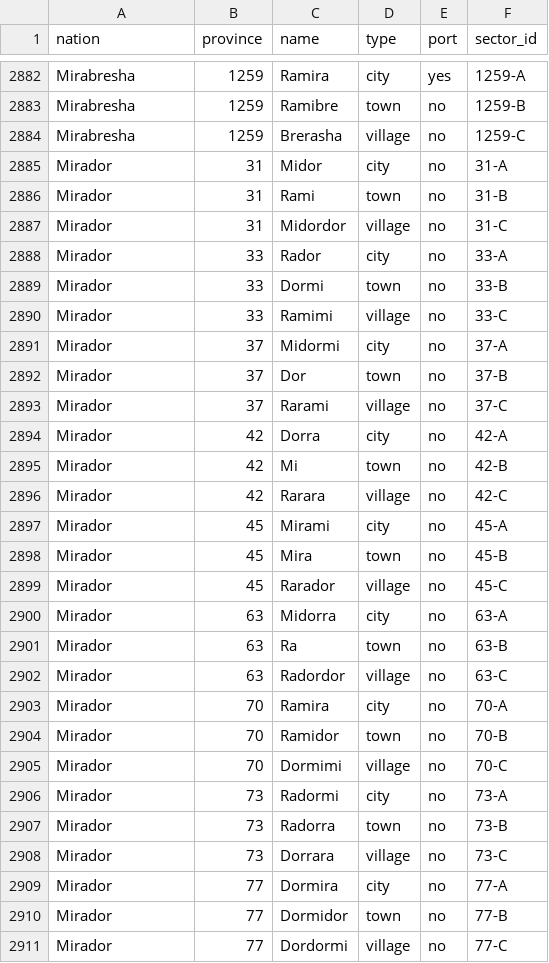
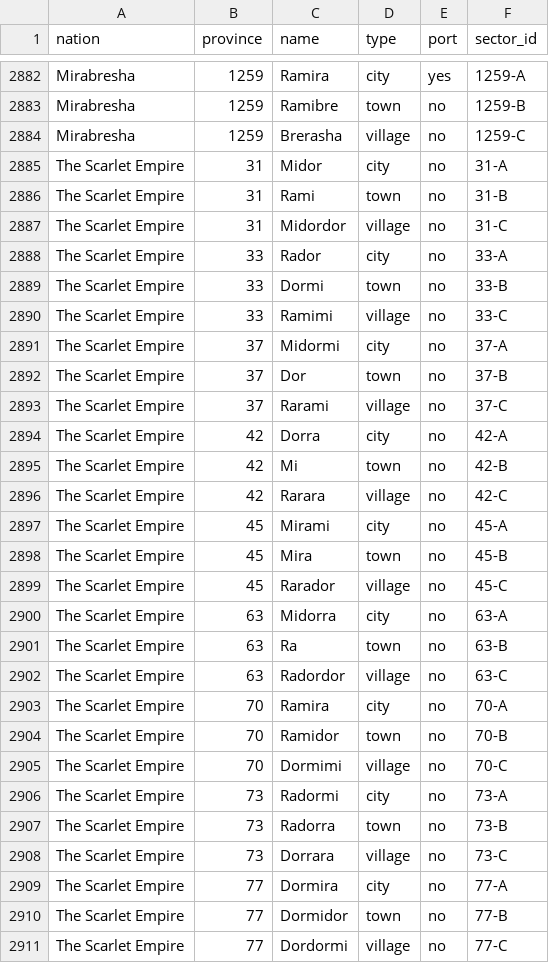
Before and after one commit to NobuChan702/new-beginnings-map, a CSV file: data/settlements.csv, drawn as a sheet; only a part is shown, gaps mark what is left out; the diff covers the shown part only.

Commit message:
Scarlet Empire: rename Mirador, capital to 129 (Ambercrest)

```diff
--- a/data/settlements.csv
+++ b/data/settlements.csv
@@ -2884,28 +2884,28 @@ Mirabresha,1259,Ramibre,town,no,1259-B
 Mirabresha,1259,Brerasha,village,no,1259-C
-Mirador,31,Midor,city,no,31-A
-Mirador,31,Rami,town,no,31-B
-Mirador,31,Midordor,village,no,31-C
-Mirador,33,Rador,city,no,33-A
-Mirador,33,Dormi,town,no,33-B
-Mirador,33,Ramimi,village,no,33-C
-Mirador,37,Midormi,city,no,37-A
-Mirador,37,Dor,town,no,37-B
-Mirador,37,Rarami,village,no,37-C
-Mirador,42,Dorra,city,no,42-A
-Mirador,42,Mi,town,no,42-B
-Mirador,42,Rarara,village,no,42-C
-Mirador,45,Mirami,city,no,45-A
-Mirador,45,Mira,town,no,45-B
-Mirador,45,Rarador,village,no,45-C
-Mirador,63,Midorra,city,no,63-A
-Mirador,63,Ra,town,no,63-B
-Mirador,63,Radordor,village,no,63-C
-Mirador,70,Ramira,city,no,70-A
-Mirador,70,Ramidor,town,no,70-B
-Mirador,70,Dormimi,village,no,70-C
-Mirador,73,Radormi,city,no,73-A
-Mirador,73,Radorra,town,no,73-B
-Mirador,73,Dorrara,village,no,73-C
-Mirador,77,Dormira,city,no,77-A
-Mirador,77,Dormidor,town,no,77-B
-Mirador,77,Dordormi,village,no,77-C
+The Scarlet Empire,31,Midor,city,no,31-A
+The Scarlet Empire,31,Rami,town,no,31-B
+The Scarlet Empire,31,Midordor,village,no,31-C
+The Scarlet Empire,33,Rador,city,no,33-A
+The Scarlet Empire,33,Dormi,town,no,33-B
+The Scarlet Empire,33,Ramimi,village,no,33-C
+The Scarlet Empire,37,Midormi,city,no,37-A
+The Scarlet Empire,37,Dor,town,no,37-B
+The Scarlet Empire,37,Rarami,village,no,37-C
+The Scarlet Empire,42,Dorra,city,no,42-A
+The Scarlet Empire,42,Mi,town,no,42-B
+The Scarlet Empire,42,Rarara,village,no,42-C
+The Scarlet Empire,45,Mirami,city,no,45-A
+The Scarlet Empire,45,Mira,town,no,45-B
+The Scarlet Empire,45,Rarador,village,no,45-C
+The Scarlet Empire,63,Midorra,city,no,63-A
+The Scarlet Empire,63,Ra,town,no,63-B
+The Scarlet Empire,63,Radordor,village,no,63-C
+The Scarlet Empire,70,Ramira,city,no,70-A
+The Scarlet Empire,70,Ramidor,town,no,70-B
+The Scarlet Empire,70,Dormimi,village,no,70-C
+The Scarlet Empire,73,Radormi,city,no,73-A
+The Scarlet Empire,73,Radorra,town,no,73-B
+The Scarlet Empire,73,Dorrara,village,no,73-C
+The Scarlet Empire,77,Dormira,city,no,77-A
+The Scarlet Empire,77,Dormidor,town,no,77-B
+The Scarlet Empire,77,Dordormi,village,no,77-C
```
Also changed, not shown: 60 edited cells elsewhere in this file, 3 other files.
